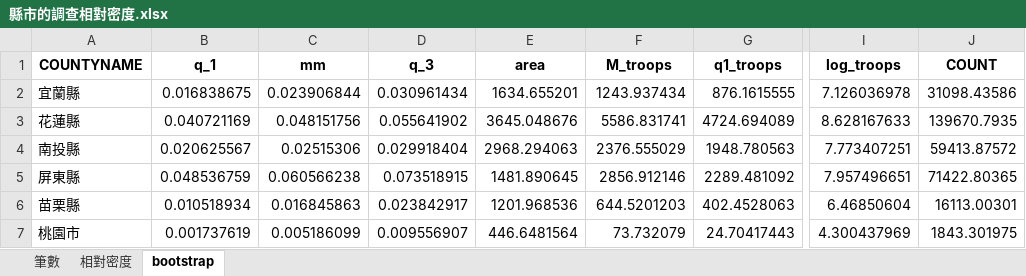
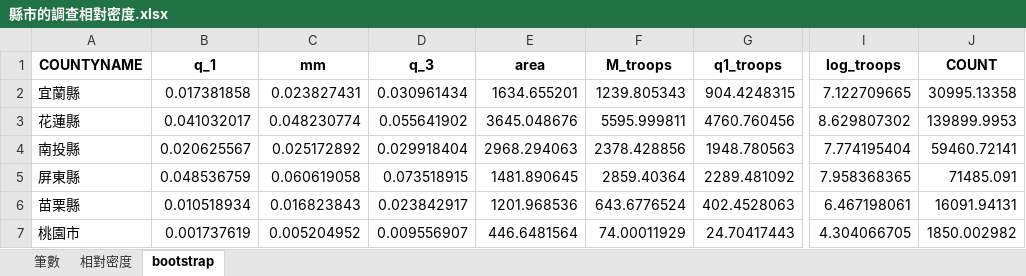
Before and after one commit to wetinhsu/Macaca-population-trend, an Excel workbook: Report of Foresty_20251127/合併估算/縣市的調查相對密度.xlsx, sheet bootstrap, drawn as a sheet; only a part is shown, gaps mark what is left out; values as stored, in another font and other column widths than the file's, no borders; the diff covers the shown part only; the diff names each change by its address in the sheet, - before the commit and + after, or states it on an @@ line.

```diff
--- a/Report of Foresty_20251127/合併估算/縣市的調查相對密度.xlsx (sheet bootstrap)
+++ b/Report of Foresty_20251127/合併估算/縣市的調查相對密度.xlsx (sheet bootstrap)
-B2 (q_1): 0.016838675
+B2 (q_1): 0.017381858
-C2 (mm): 0.023906844
+C2 (mm): 0.023827431
-F2 (M_troops): 1243.937434
+F2 (M_troops): 1239.805343
-G2 (q1_troops): 876.1615555
+G2 (q1_troops): 904.4248315
-I2 (log_troops): 7.126036978
+I2 (log_troops): 7.122709665
-J2 (COUNT): 31098.43586
+J2 (COUNT): 30995.13358
-B3 (q_1): 0.040721169
+B3 (q_1): 0.041032017
-C3 (mm): 0.048151756
+C3 (mm): 0.048230774
-F3 (M_troops): 5586.831741
+F3 (M_troops): 5595.999811
-G3 (q1_troops): 4724.694089
+G3 (q1_troops): 4760.760456
-I3 (log_troops): 8.628167633
+I3 (log_troops): 8.629807302
-J3 (COUNT): 139670.7935
+J3 (COUNT): 139899.9953
-C4 (mm): 0.02515306
+C4 (mm): 0.025172892
-F4 (M_troops): 2376.555029
+F4 (M_troops): 2378.428856
-I4 (log_troops): 7.773407251
+I4 (log_troops): 7.774195404
-J4 (COUNT): 59413.87572
+J4 (COUNT): 59460.72141
-C5 (mm): 0.060566238
+C5 (mm): 0.060619058
-F5 (M_troops): 2856.912146
+F5 (M_troops): 2859.40364
-I5 (log_troops): 7.957496651
+I5 (log_troops): 7.958368365
-J5 (COUNT): 71422.80365
+J5 (COUNT): 71485.091
-C6 (mm): 0.016845863
+C6 (mm): 0.016823843
-F6 (M_troops): 644.5201203
+F6 (M_troops): 643.6776524
-I6 (log_troops): 6.46850604
+I6 (log_troops): 6.467198061
-J6 (COUNT): 16113.00301
+J6 (COUNT): 16091.94131
-C7 (mm): 0.005186099
+C7 (mm): 0.005204952
-F7 (M_troops): 73.732079
+F7 (M_troops): 74.00011929
-I7 (log_troops): 4.300437969
+I7 (log_troops): 4.304066705
-J7 (COUNT): 1843.301975
+J7 (COUNT): 1850.002982
```
Also changed, not shown: 52 edited cells elsewhere in this sheet, sheet 相對密度, Report of Foresty_20251127/合併估算/年的相對密度.xlsx, Report of Foresty_20251127/合併估算/年的相對密度_bootstrap.xlsx, 6 other files.
